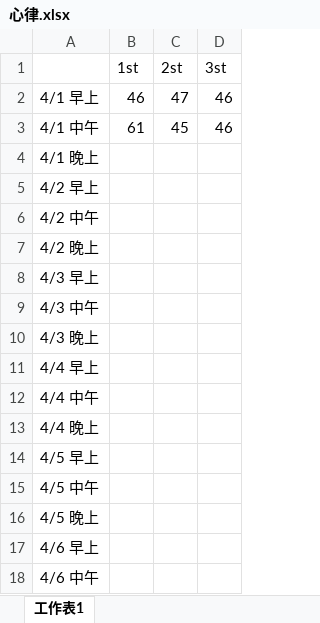
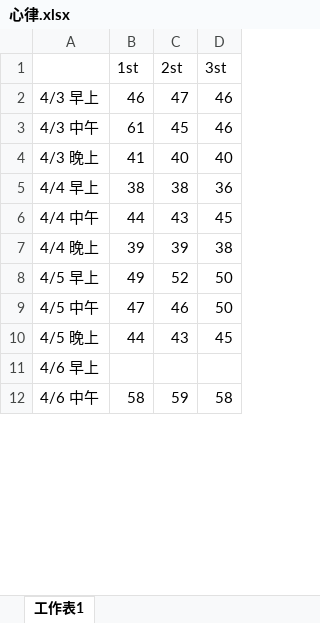
Before and after one commit to Yi-An-Wang/institute_information, an Excel workbook: 統計管制與最佳化方法概論/homework/my_homework/HW7/心律.xlsx, sheet 工作表1, drawn as a sheet; only a part is shown; values as stored, in another font and other column widths than the file's, no borders; removed rows and columns are numbered as before the commit, all else as after; the diff covers the shown part only; the diff names each change by its address in the sheet, - before the commit and + after, or states it on an @@ line.

```diff
--- a/統計管制與最佳化方法概論/homework/my_homework/HW7/心律.xlsx (sheet 工作表1)
+++ b/統計管制與最佳化方法概論/homework/my_homework/HW7/心律.xlsx (sheet 工作表1)
-A2: 4/1 早上
+A2: 4/3 早上
-A3: 4/1 中午
+A3: 4/3 中午
-row 4: 4/1 晚上
-row 5: 4/2 早上
-row 6: 4/2 中午
-row 7: 4/2 晚上
-row 8: 4/3 早上
-row 9: 4/3 中午
-B4 (1st): (empty)
+B4 (1st): 41
-C4 (2st): (empty)
+C4 (2st): 40
-D4 (3st): (empty)
+D4 (3st): 40
-B5 (1st): (empty)
+B5 (1st): 38
-C5 (2st): (empty)
+C5 (2st): 38
-D5 (3st): (empty)
+D5 (3st): 36
-B6 (1st): (empty)
+B6 (1st): 44
-C6 (2st): (empty)
+C6 (2st): 43
-D6 (3st): (empty)
+D6 (3st): 45
-B7 (1st): (empty)
+B7 (1st): 39
-C7 (2st): (empty)
+C7 (2st): 39
-D7 (3st): (empty)
+D7 (3st): 38
-B8 (1st): (empty)
+B8 (1st): 49
-C8 (2st): (empty)
+C8 (2st): 52
-D8:D9 (3st): (empty)
+D8:D9 (3st): 50
-B9 (1st): (empty)
+B9 (1st): 47
-C9 (2st): (empty)
+C9 (2st): 46
-B10 (1st): (empty)
+B10 (1st): 44
-C10 (2st): (empty)
+C10 (2st): 43
-D10 (3st): (empty)
+D10 (3st): 45
-B12 (1st): (empty)
+B12 (1st): 58
-C12 (2st): (empty)
+C12 (2st): 59
-D12 (3st): (empty)
+D12 (3st): 58
```
Also changed, not shown: 6 added rows and 12 edited cells elsewhere in this sheet, 統計管制與最佳化方法概論/homework/my_homework/HW7/hw_7.xlsx, 7 other files.
